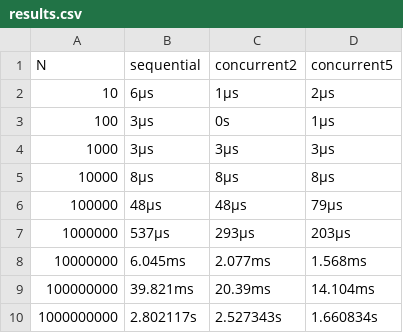
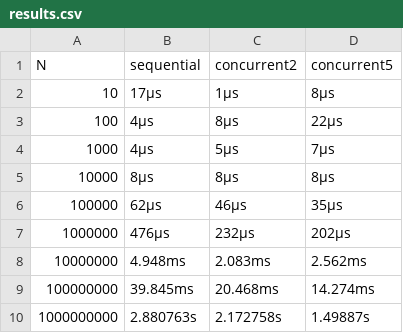
Before and after one commit to fhirter/ParalleleUndVerteilteSysteme, a CSV file: Exercises/07_Multiprocessing/Solutions/results.csv, drawn as a sheet.

```diff
--- a/Exercises/07_Multiprocessing/Solutions/results.csv
+++ b/Exercises/07_Multiprocessing/Solutions/results.csv
@@ -1,10 +1,10 @@
 N,sequential,concurrent2,concurrent5
-10, 6µs, 1µs, 2µs
-100, 3µs, 0s, 1µs
-1000, 3µs, 3µs, 3µs
+10, 17µs, 1µs, 8µs
+100, 4µs, 8µs, 22µs
+1000, 4µs, 5µs, 7µs
 10000, 8µs, 8µs, 8µs
-100000, 48µs, 48µs, 79µs
-1000000, 537µs, 293µs, 203µs
-10000000, 6.045ms, 2.077ms, 1.568ms
-100000000, 39.821ms, 20.39ms, 14.104ms
-1000000000, 2.802117s, 2.527343s, 1.660834s
+100000, 62µs, 46µs, 35µs
+1000000, 476µs, 232µs, 202µs
+10000000, 4.948ms, 2.083ms, 2.562ms
+100000000, 39.845ms, 20.468ms, 14.274ms
+1000000000, 2.880763s, 2.172758s, 1.49887s
```
Also changed, not shown: 1 other file.
